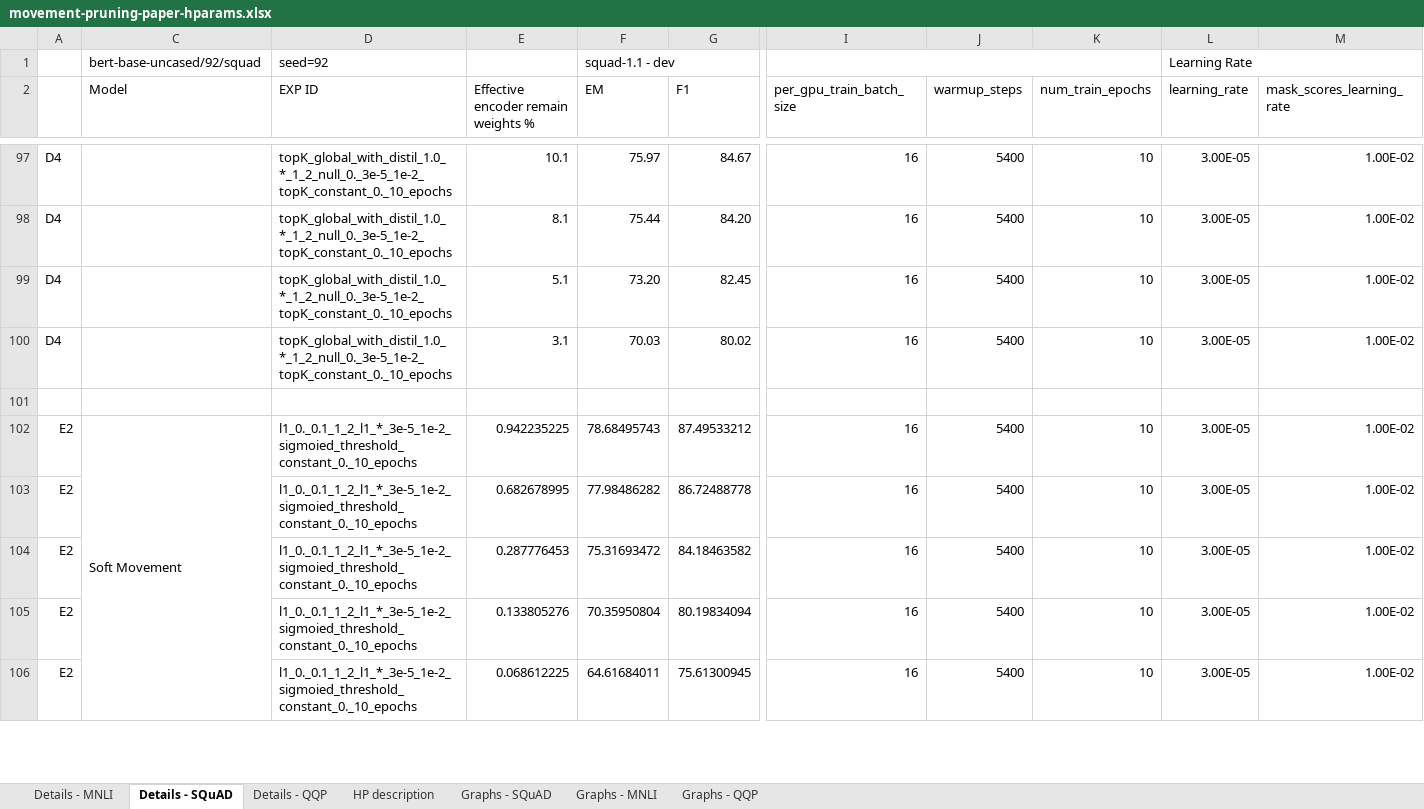
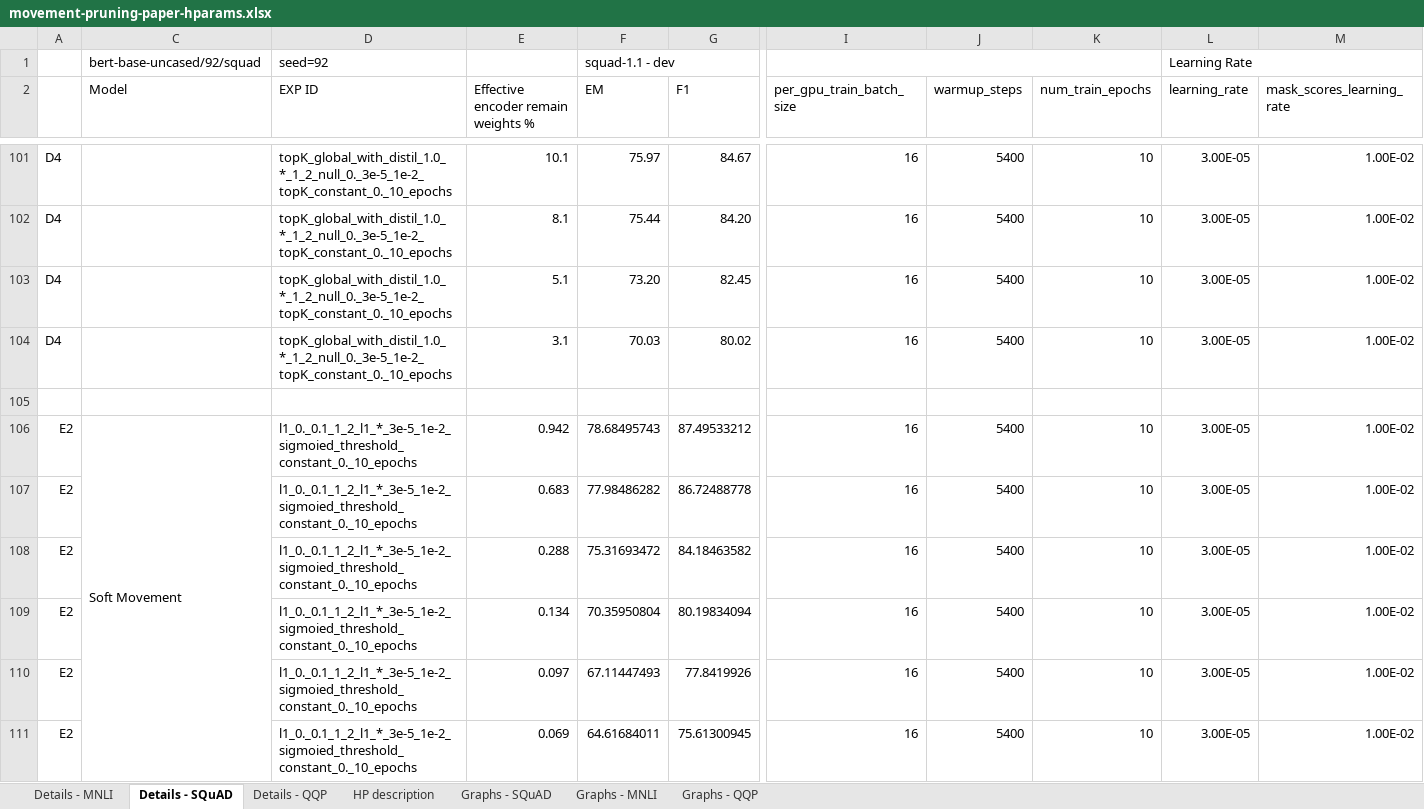
Before and after one commit to amanalok/block-spa-experiments, an Excel workbook: hparams/movement-pruning-paper-hparams.xlsx, sheet Details - SQuAD, drawn as a sheet; only a part is shown, gaps mark what is left out; values as stored, in another font and other column widths than the file's, no cell formats; addresses are those after the commit; rows hold the shown columns only; the diff covers the shown part only; the diff names each change by its address in the sheet, - before the commit and + after, or states it on an @@ line.

```diff
--- a/hparams/movement-pruning-paper-hparams.xlsx (sheet Details - SQuAD)
+++ b/hparams/movement-pruning-paper-hparams.xlsx (sheet Details - SQuAD)
-E106: 0.942235225
+E106: 0.942
-E107: 0.682678995
+E107: 0.683
-E108: 0.287776453
+E108: 0.288
-E109: 0.133805276
+E109: 0.134
+row 110: E2 |  | l1_0._0.1_1_2_l1_*_3e-5_1e-2_sigmoied_threshold_constant_0._10_epochs | 0.097 | 67.11447493 | 77.8419926 | 16 | 5400 | 10 | 3.00E-05 | 1.00E-02
-E111: 0.068612225
+E111: 0.069
```
Also changed, not shown: 4 added rows and 51 edited cells elsewhere in this sheet, sheet Graphs - SQuAD, cell formats, hidden cells, charts or pictures.
